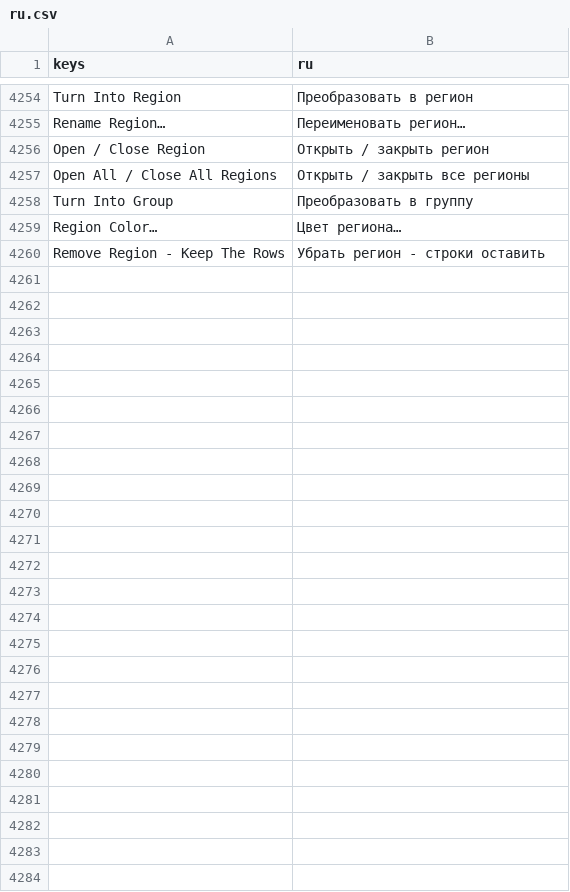
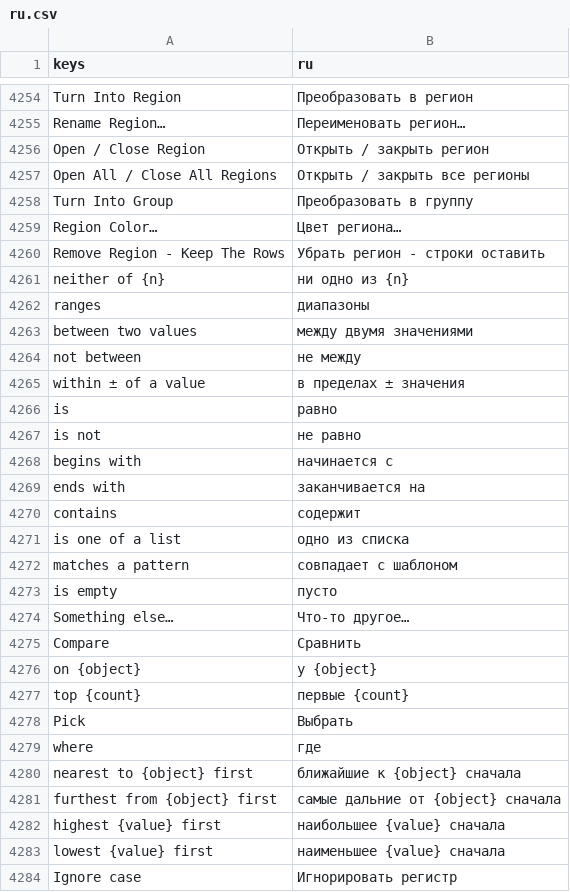
Before and after one commit to SalmanShhh/Godot-EventSheet-Visual-Scripting, a CSV file: addons/eventsheet/translations/ru.csv, drawn as a sheet; only a part is shown, gaps mark what is left out.

Commit message:
feat(editor): a comparison reads as the question it is, and inverting one flips it
The row shows the glyph a reader means - hp <= 0 renders "hp ≤ 0", equality renders a
single "=" - while the template, the parameters and every emitted line keep the
two-character GDScript spelling. The same table answers what an operator's opposite is.

Five comparison conditions become ONE Compare dialog with the three boxes the question
has: what to compare (this sheet's variables with their type word and starting value, or
any expression), how (the operator list, with a ranges group for between / not between /
within ±), and to what. The operator decides which existing condition the row becomes -
no ace_id changed, no template changed - and the help strip shows READS AS and IN CODE,
the second produced BY the compiler so the dialog cannot promise a line it would not
write. A text left side swaps the list for is / is not / begins with / ends with /
contains / is one of / matches / is empty, with an Ignore case tick.

Inverting a comparison with a clean opposite now says AND emits the opposite: "hp > 0"
instead of "not (hp <= 0)". A condition with no opposite keeps its mark, which is now the
word "not" rather than a symbol. The importer claims a hand-written "not (hp <= 0)" whole
so that file still re-emits itself byte for byte.

An OR block rules a small "or" between its conditions in place of the badge each one after
the first used to wear, an Else row names the event its chain starts at, and a For Each
that narrows a family reads as the pick it is with the family in the object column.

```diff
--- a/addons/eventsheet/translations/ru.csv
+++ b/addons/eventsheet/translations/ru.csv
@@ -4284 +4284,25 @@ Region Color…,Цвет региона…
 Remove Region - Keep The Rows,Убрать регион - строки оставить
+neither of {n},ни одно из {n}
+ranges,диапазоны
+between   two values,между   двумя значениями
+not between,не между
+within ±   of a value,в пределах ±   значения
+is,равно
+is not,не равно
+begins with,начинается с
+ends with,заканчивается на
+contains,содержит
+is one of   a list,одно из   списка
+matches   a pattern,совпадает с   шаблоном
+is empty,пусто
+Something else…,Что-то другое…
+Compare,Сравнить
+on {object},у {object}
+top {count},первые {count}
+Pick,Выбрать
+where,где
+nearest to {object} first,ближайшие к {object} сначала
+furthest from {object} first,самые дальние от {object} сначала
+highest {value} first,наибольшее {value} сначала
+lowest {value} first,наименьшее {value} сначала
+Ignore case,Игнорировать регистр
```
Also changed, not shown: addons/eventsheet/translations/de.csv, addons/eventsheet/translations/es.csv, 24 other files.
